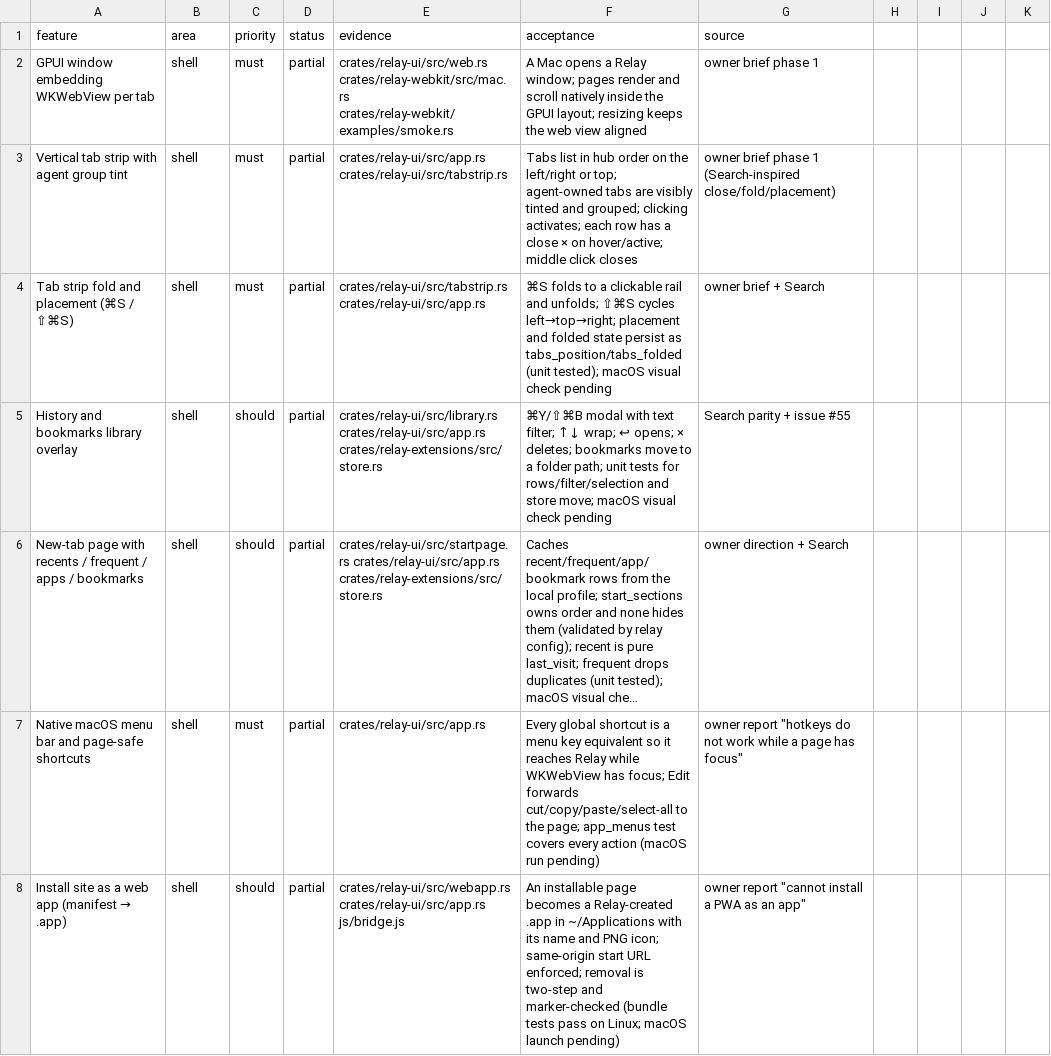
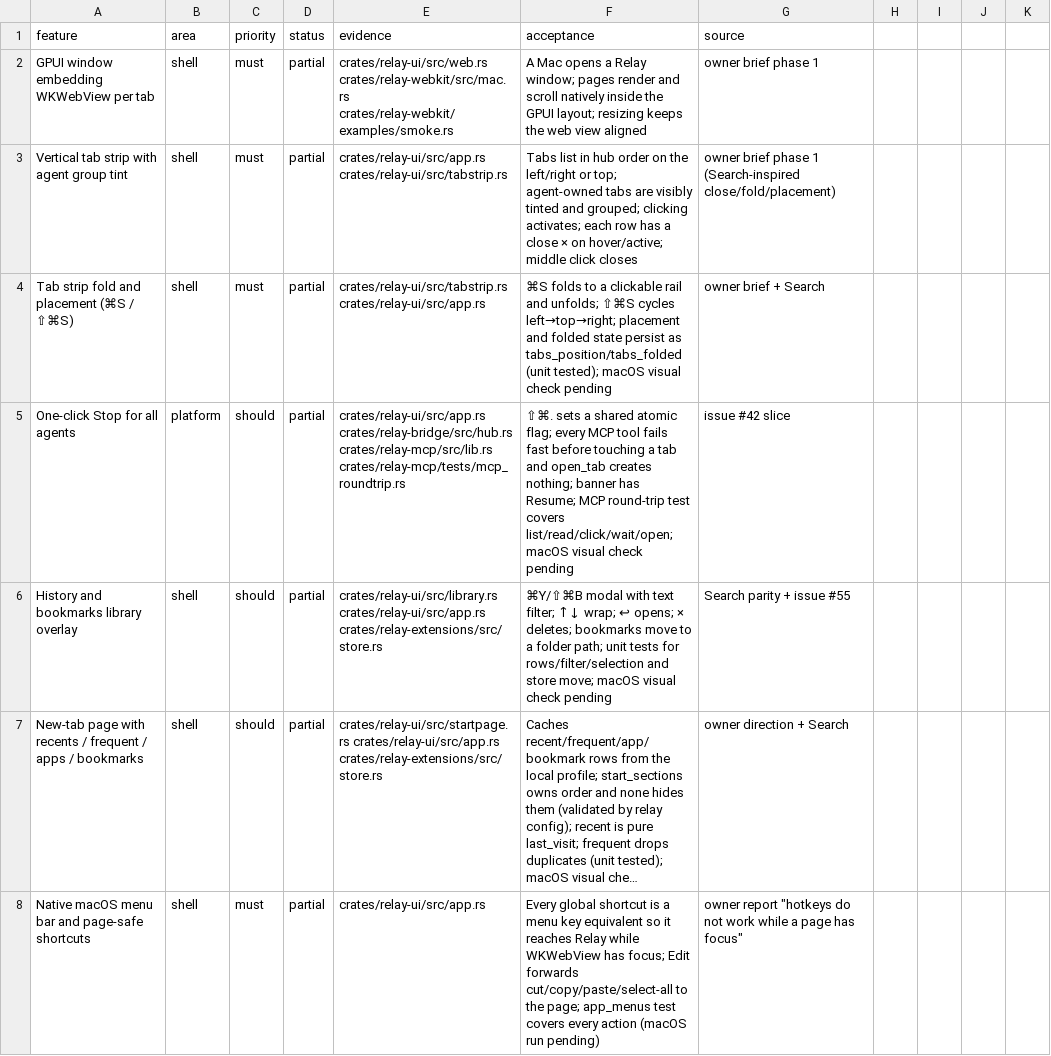
Before and after one commit to TomSzenessy/RelayBrowser, a CSV file: docs/product/features.csv, drawn as a sheet; only a part is shown; the shorter side is filled out with more unchanged rows; long unchanged cells end in …; the diff names each change by its address in the sheet, - before the commit and + after, or states it on an @@ line.

Commit message:
feat(agents): one-click Stop pauses every MCP call with a Resume banner (#68)
SharedHub carries one atomic pause flag. Every MCP tool checks it before resolving a tab or reading state; open_tab creates nothing while paused. ⇧⌘., the Relay menu, and a palette command toggle it, and the shell paints a tinted banner with Resume from the hub tick. The MCP round-trip test pauses and proves list/read/click/wait/open all fail without touching a page, then resumes.

Fixes #67

Co-authored-by: dsh <dsh@localhost>

```diff
--- a/docs/product/features.csv
+++ b/docs/product/features.csv
+row 5: One-click Stop for all agents | platform | should | partial | crates/relay-ui/src/app.rs crates/relay-bridge/src/hub.rs crates/relay-mcp/src/lib.rs crates/relay-mcp/tests/mcp_roundtrip.rs | ⇧⌘. sets a shared atomic flag; every MCP tool fails fast before touching a tab and open_tab creates nothing; banner has Resume; MCP round-trip test covers list/read/click/wait/open; macOS visual check pending | issue #42 slice
```
Also changed, not shown: 8 other files.
